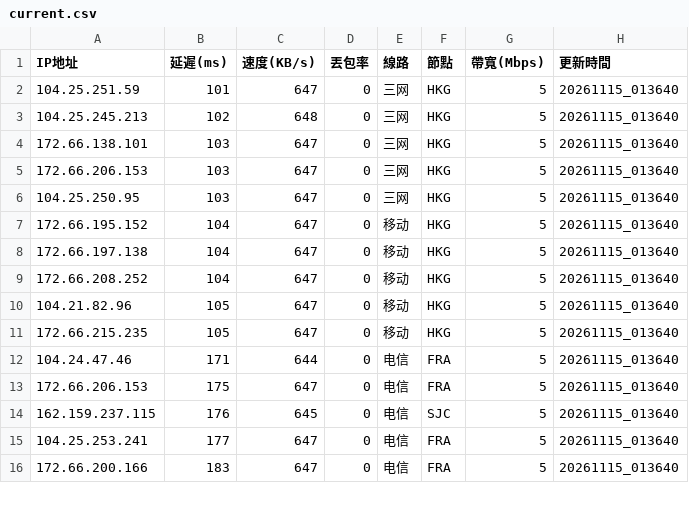
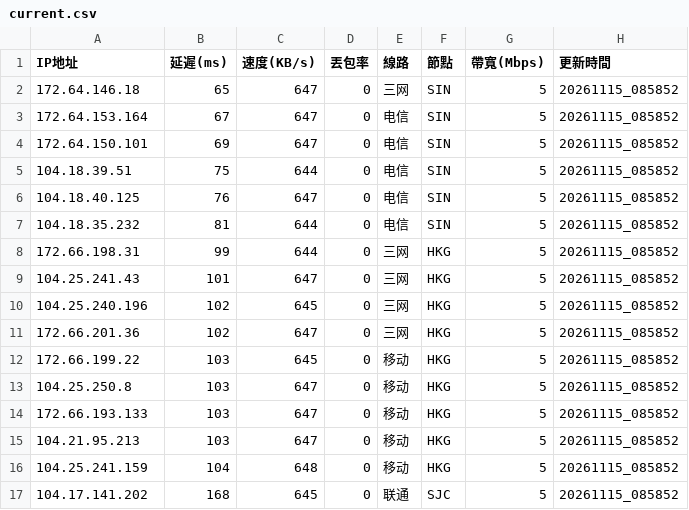
Before and after one commit to ssroom/ydltdx, a CSV file: data/current.csv, drawn as a sheet; only a part is shown; the diff covers the shown part only.

```diff
--- a/data/current.csv
+++ b/data/current.csv
@@ -1,16 +1,17 @@
 IP地址,延遲(ms),速度(KB/s),丟包率,線路,節點,帶寬(Mbps),更新時間
-104.25.251.59,101,647,0,三网,HKG,5,20261115_013640
-104.25.245.213,102,648,0,三网,HKG,5,20261115_013640
-172.66.138.101,103,647,0,三网,HKG,5,20261115_013640
-172.66.206.153,103,647,0,三网,HKG,5,20261115_013640
-104.25.250.95,103,647,0,三网,HKG,5,20261115_013640
-172.66.195.152,104,647,0,移动,HKG,5,20261115_013640
-172.66.197.138,104,647,0,移动,HKG,5,20261115_013640
-172.66.208.252,104,647,0,移动,HKG,5,20261115_013640
-104.21.82.96,105,647,0,移动,HKG,5,20261115_013640
-172.66.215.235,105,647,0,移动,HKG,5,20261115_013640
-104.24.47.46,171,644,0,电信,FRA,5,20261115_013640
-172.66.206.153,175,647,0,电信,FRA,5,20261115_013640
-162.159.237.115,176,645,0,电信,SJC,5,20261115_013640
-104.25.253.241,177,647,0,电信,FRA,5,20261115_013640
-172.66.200.166,183,647,0,电信,FRA,5,20261115_013640
+172.64.146.18,65,647,0,三网,SIN,5,20261115_085852
+172.64.153.164,67,647,0,电信,SIN,5,20261115_085852
+172.64.150.101,69,647,0,电信,SIN,5,20261115_085852
+104.18.39.51,75,644,0,电信,SIN,5,20261115_085852
+104.18.40.125,76,647,0,电信,SIN,5,20261115_085852
+104.18.35.232,81,644,0,电信,SIN,5,20261115_085852
+172.66.198.31,99,644,0,三网,HKG,5,20261115_085852
+104.25.241.43,101,647,0,三网,HKG,5,20261115_085852
+104.25.240.196,102,645,0,三网,HKG,5,20261115_085852
+172.66.201.36,102,647,0,三网,HKG,5,20261115_085852
+172.66.199.22,103,645,0,移动,HKG,5,20261115_085852
+104.25.250.8,103,647,0,移动,HKG,5,20261115_085852
+172.66.193.133,103,647,0,移动,HKG,5,20261115_085852
+104.21.95.213,103,647,0,移动,HKG,5,20261115_085852
+104.25.241.159,104,648,0,移动,HKG,5,20261115_085852
+104.17.141.202,168,645,0,联通,SJC,5,20261115_085852
```
Also changed, not shown: 1 added row, 2 removed rows and 11 edited cells elsewhere in this file, 7 other files.
